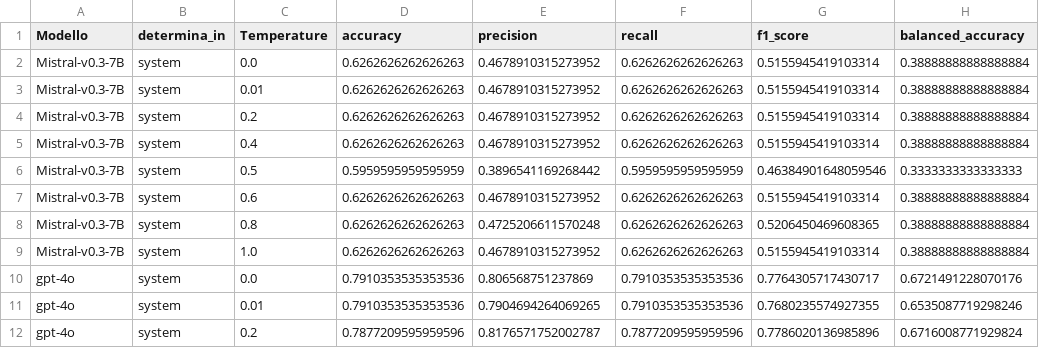
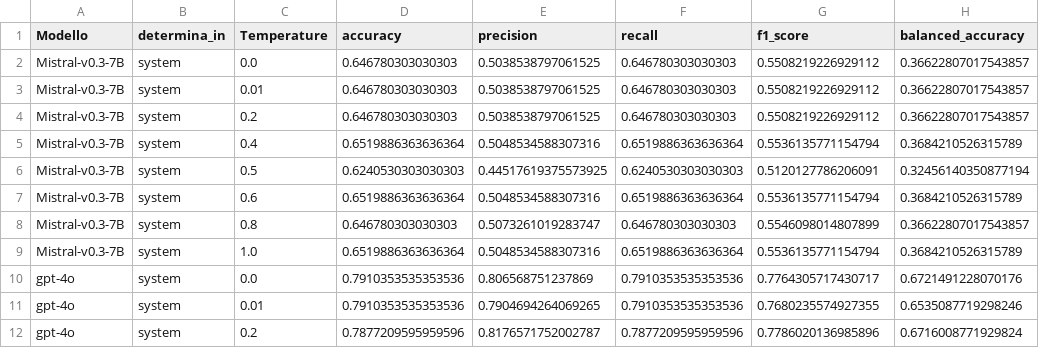
Before and after one commit to alessandropisent/Tesi_Magistrale, a CSV file: src/Evaluation/checklist_compiler/group.csv, drawn as a sheet; only a part is shown; the diff covers the shown part only.

```diff
--- a/src/Evaluation/checklist_compiler/group.csv
+++ b/src/Evaluation/checklist_compiler/group.csv
@@ -1,10 +1,10 @@
 Modello,determina_in,Temperature,accuracy,precision,recall,f1_score,balanced_accuracy
-Mistral-v0.3-7B,system,0.0,0.6262626262626263,0.4678910315273952,0.6262626262626263,0.5155945419103314,0.38888888888888884
-Mistral-v0.3-7B,system,0.01,0.6262626262626263,0.4678910315273952,0.6262626262626263,0.5155945419103314,0.38888888888888884
-Mistral-v0.3-7B,system,0.2,0.6262626262626263,0.4678910315273952,0.6262626262626263,0.5155945419103314,0.38888888888888884
-Mistral-v0.3-7B,system,0.4,0.6262626262626263,0.4678910315273952,0.6262626262626263,0.5155945419103314,0.38888888888888884
-Mistral-v0.3-7B,system,0.5,0.5959595959595959,0.3896541169268442,0.5959595959595959,0.46384901648059546,0.3333333333333333
-Mistral-v0.3-7B,system,0.6,0.6262626262626263,0.4678910315273952,0.6262626262626263,0.5155945419103314,0.38888888888888884
-Mistral-v0.3-7B,system,0.8,0.6262626262626263,0.4725206611570248,0.6262626262626263,0.5206450469608365,0.38888888888888884
-Mistral-v0.3-7B,system,1.0,0.6262626262626263,0.4678910315273952,0.6262626262626263,0.5155945419103314,0.38888888888888884
+Mistral-v0.3-7B,system,0.0,0.646780303030303,0.5038538797061525,0.646780303030303,0.5508219226929112,0.36622807017543857
+Mistral-v0.3-7B,system,0.01,0.646780303030303,0.5038538797061525,0.646780303030303,0.5508219226929112,0.36622807017543857
+Mistral-v0.3-7B,system,0.2,0.646780303030303,0.5038538797061525,0.646780303030303,0.5508219226929112,0.36622807017543857
+Mistral-v0.3-7B,system,0.4,0.6519886363636364,0.5048534588307316,0.6519886363636364,0.5536135771154794,0.3684210526315789
+Mistral-v0.3-7B,system,0.5,0.6240530303030303,0.44517619375573925,0.6240530303030303,0.5120127786206091,0.32456140350877194
+Mistral-v0.3-7B,system,0.6,0.6519886363636364,0.5048534588307316,0.6519886363636364,0.5536135771154794,0.3684210526315789
+Mistral-v0.3-7B,system,0.8,0.646780303030303,0.5073261019283747,0.646780303030303,0.5546098014807899,0.36622807017543857
+Mistral-v0.3-7B,system,1.0,0.6519886363636364,0.5048534588307316,0.6519886363636364,0.5536135771154794,0.3684210526315789
 gpt-4o,system,0.0,0.7910353535353536,0.806568751237869,0.7910353535353536,0.7764305717430717,0.6721491228070176
```
Also changed, not shown: 6 added rows and 10 edited cells elsewhere in this file, 40 other files.
